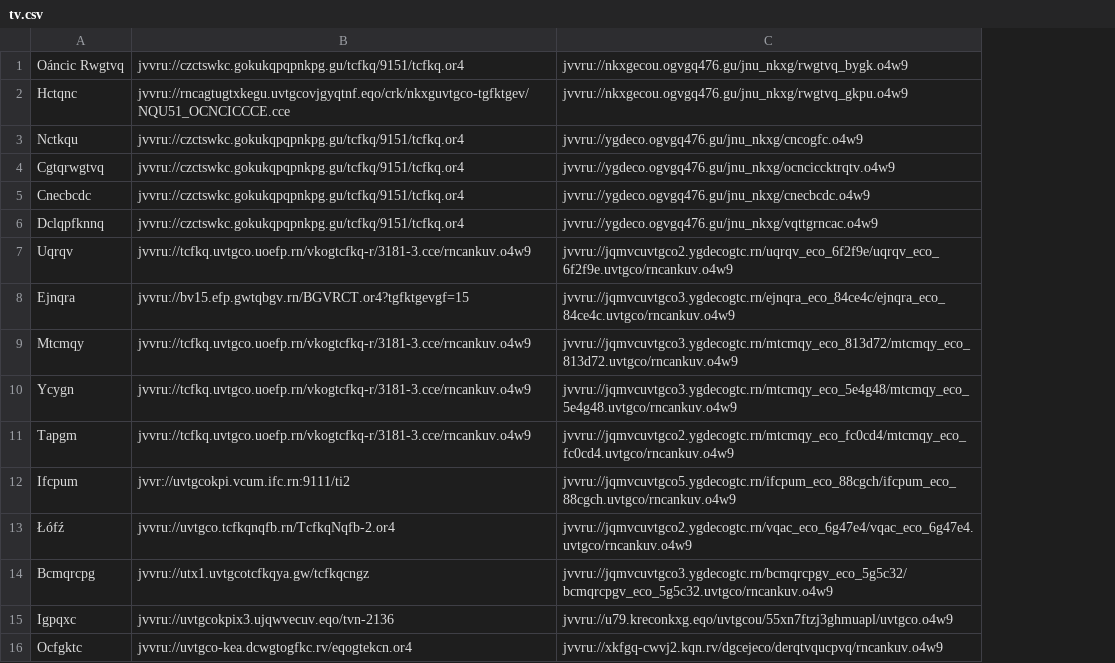
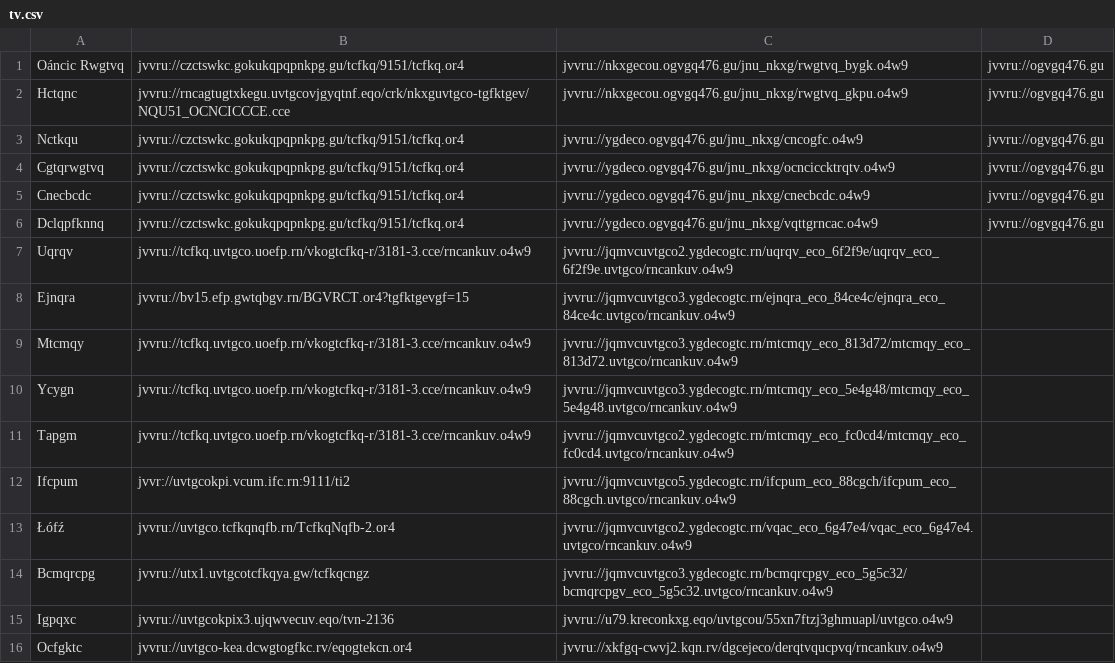
Before and after one commit to andalusianroads/javascript, a CSV file: tv/tv.csv, drawn as a sheet; the diff names each change by its address in the sheet, - before the commit and + after, or states it on an @@ line.

Commit message:
Update tv.csv

```diff
--- a/tv/tv.csv
+++ b/tv/tv.csv
+column D, rows 1-6: all jvvru://ogvgq476.gu
```
